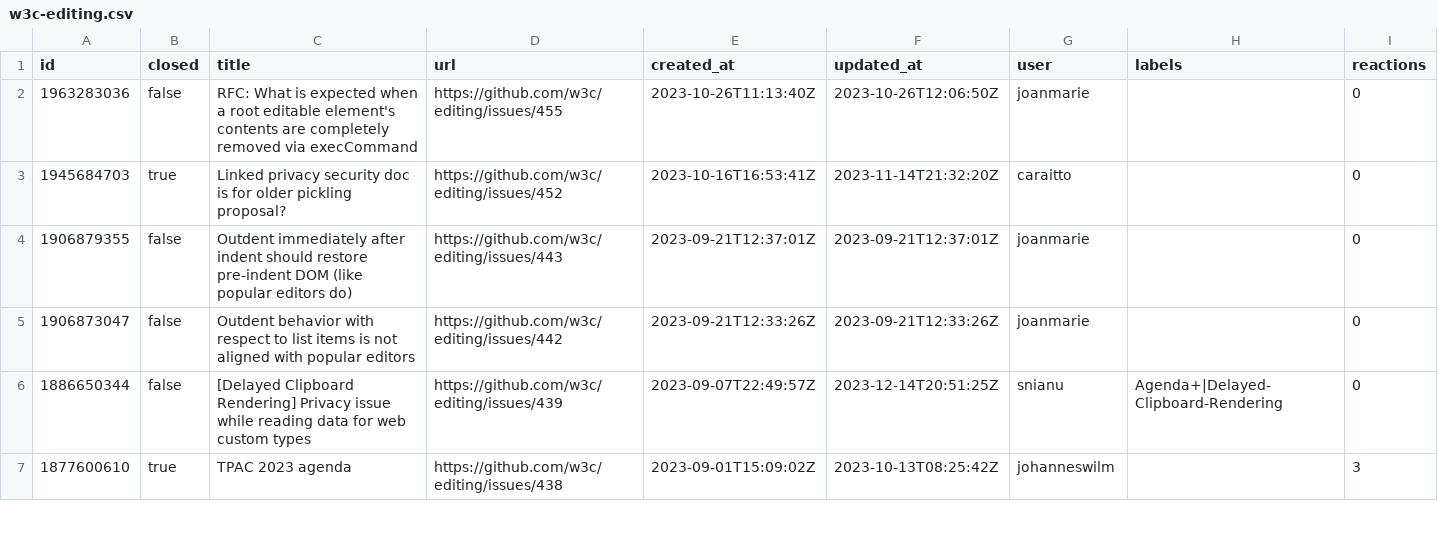
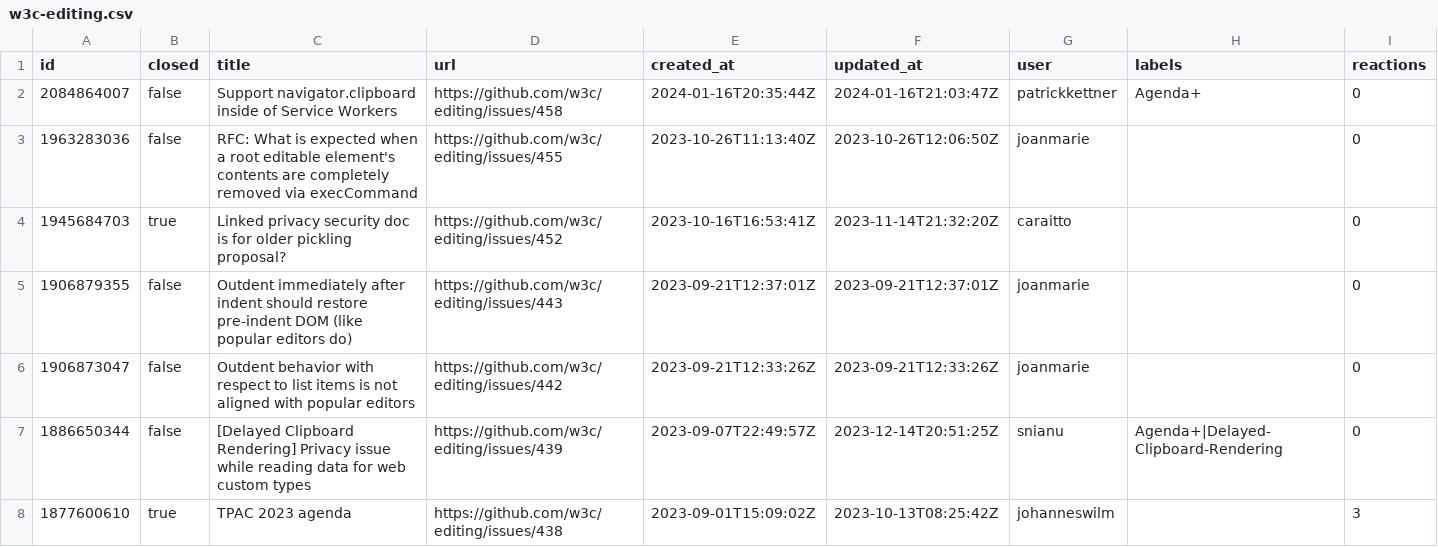
Before and after one commit to bgrins/compat-utils, a CSV file: output/w3c-editing.csv, drawn as a sheet; only a part is shown.

```diff
--- a/output/w3c-editing.csv
+++ b/output/w3c-editing.csv
@@ -1,2 +1,3 @@
 id,closed,title,url,created_at,updated_at,user,labels,reactions
+2084864007,false,Support navigator.clipboard inside of Service Workers,https://github.com/w3c/editing/issues/458,2024-01-16T20:35:44Z,2024-01-16T21:03:47Z,patrickkettner,Agenda+,0
 1963283036,false,RFC: What is expected when a root editable element's contents are completely removed via execCommand,https://github.com/w3c/editing/issues/455,2023-10-26T11:13:40Z,2023-10-26T12:06:50Z,joanmarie,,0
```
Also changed, not shown: output/all-comments.csv, output/mozilla-standards-positions-prs.csv, 8 other files.
